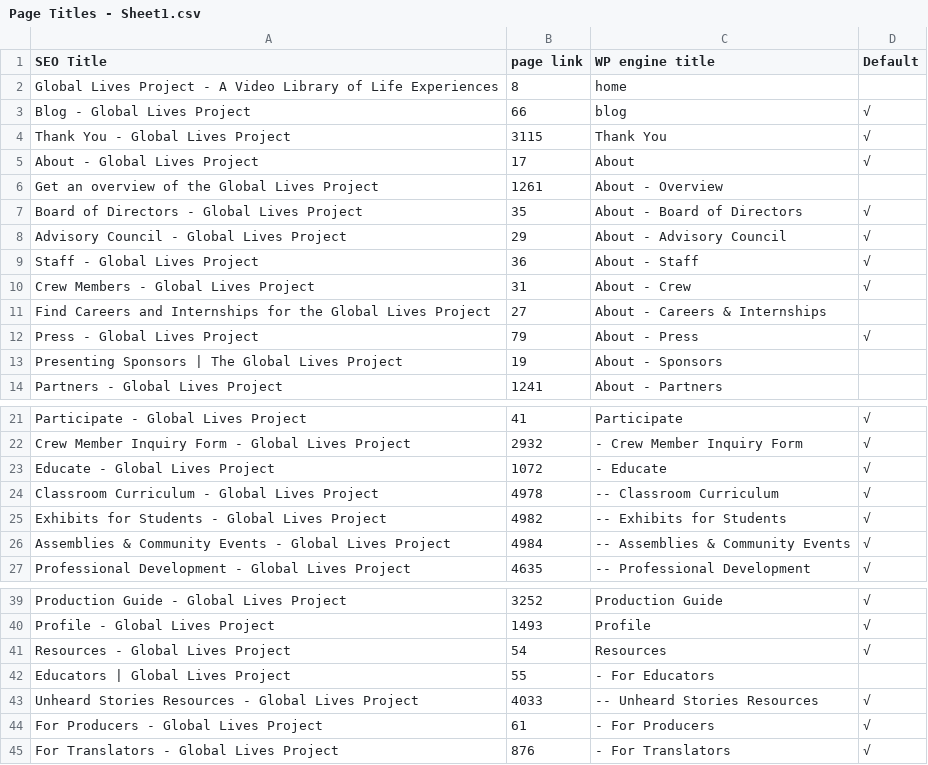
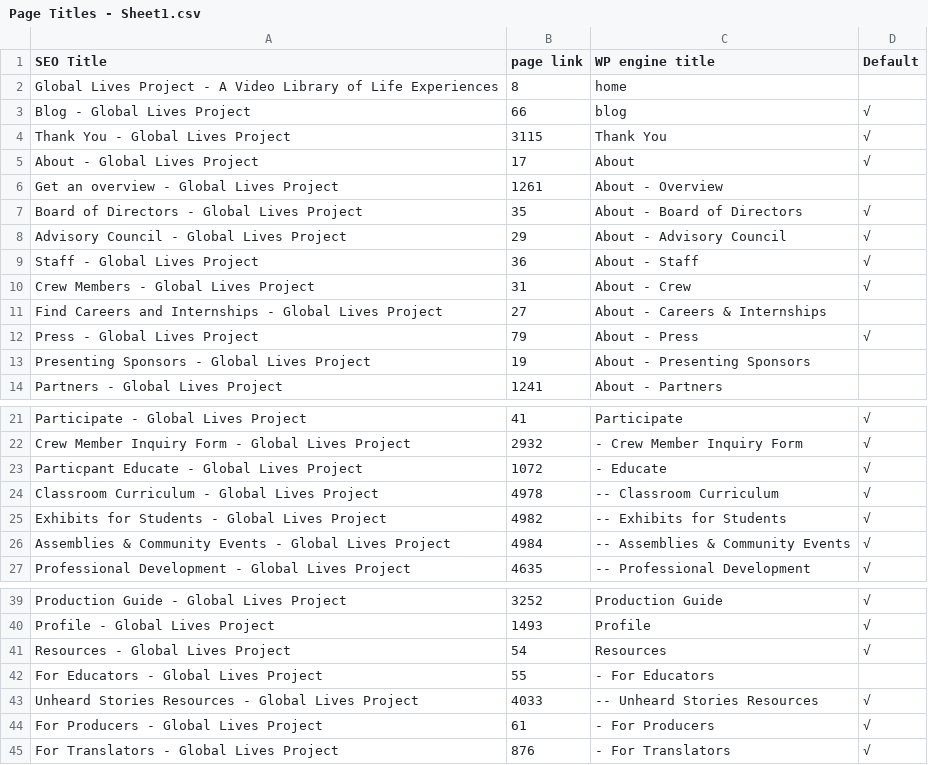
Before and after one commit to GlobalLives/globallives, a CSV file: outside_src/Page Titles - Sheet1.csv, drawn as a sheet; only a part is shown, gaps mark what is left out.

Commit message:
changes to some titles

```diff
--- a/outside_src/Page Titles - Sheet1.csv
+++ b/outside_src/Page Titles - Sheet1.csv
@@ -5,3 +5,3 @@ Thank You - Global Lives Project  ,3115,Thank You,√
 About - Global Lives Project  ,17,About,√
-Get an overview of the Global Lives Project,1261,About - Overview,
+Get an overview - Global Lives Project,1261,About - Overview,
 Board of Directors - Global Lives Project  ,35,About - Board of Directors,√
@@ -10,5 +10,5 @@ Staff - Global Lives Project,36,About - Staff,√
 Crew Members - Global Lives Project,31,About - Crew,√
-Find Careers and Internships for the Global Lives Project,27,About - Careers & Internships,
+Find Careers and Internships - Global Lives Project,27,About - Careers & Internships,
 Press - Global Lives Project  ,79,About - Press,√
-Presenting Sponsors | The Global Lives Project,19,About - Sponsors,
+Presenting Sponsors - Global Lives Project,19,About - Presenting Sponsors,
 Partners - Global Lives Project,1241,About - Partners,
@@ -22,3 +22,3 @@ Participate - Global Lives Project,41,Participate,√
 Crew Member Inquiry Form - Global Lives Project,2932,- Crew Member Inquiry Form,√
-Educate - Global Lives Project  ,1072,- Educate,√
+Particpant Educate - Global Lives Project  ,1072,- Educate,√
 Classroom Curriculum - Global Lives Project,4978,-- Classroom Curriculum,√
@@ -41,3 +41,3 @@ Profile - Global Lives Project,1493,Profile,√
 Resources - Global Lives Project,54,Resources,√
-Educators | Global Lives Project,55,- For Educators,
+For Educators - Global Lives Project,55,- For Educators,
 Unheard Stories Resources - Global Lives Project,4033,-- Unheard Stories Resources,√
```
